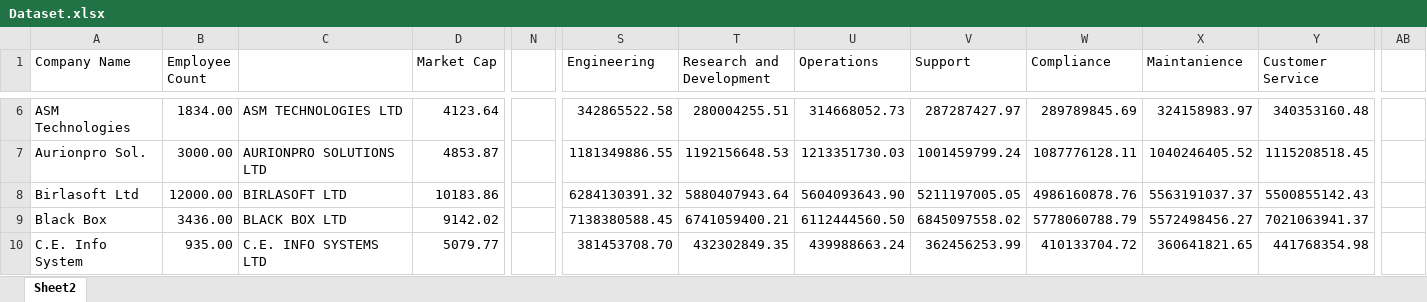
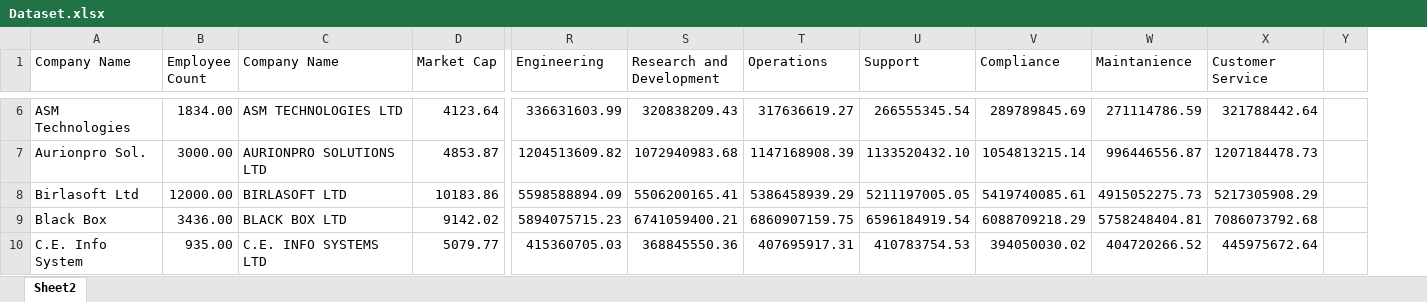
Before and after one commit to MutedExamination197/data-analysis-project, an Excel workbook: Excel Files/Dataset.xlsx, sheet Sheet2, drawn as a sheet; only a part is shown, gaps mark what is left out; values as stored, in another font and other column widths than the file's, no borders; conditional formats not drawn; removed rows and columns are numbered as before the commit, all else as after; the diff covers the shown part only; the diff names each change by its address in the sheet, - before the commit and + after, or states it on an @@ line.

```diff
--- a/Excel Files/Dataset.xlsx (sheet Sheet2)
+++ b/Excel Files/Dataset.xlsx (sheet Sheet2)
-column N, empty
+column Y, empty
-column AB, empty
-C1: (empty)
+C1: Company Name
-R6 (Engineering): 342865522.58
+R6 (Engineering): 336631603.99
-S6 (Research and Development): 280004255.51
+S6 (Research and Development): 320838209.43
-T6 (Operations): 314668052.73
+T6 (Operations): 317636619.27
-U6 (Support): 287287427.97
+U6 (Support): 266555345.54
-W6 (Maintanience): 324158983.97
+W6 (Maintanience): 271114786.59
-X6 (Customer Service): 340353160.48
+X6 (Customer Service): 321788442.64
-R7 (Engineering): 1181349886.55
+R7 (Engineering): 1204513609.82
-S7 (Research and Development): 1192156648.53
+S7 (Research and Development): 1072940983.68
-T7 (Operations): 1213351730.03
+T7 (Operations): 1147168908.39
-U7 (Support): 1001459799.24
+U7 (Support): 1133520432.10
-V7 (Compliance): 1087776128.11
+V7 (Compliance): 1054813215.14
-W7 (Maintanience): 1040246405.52
+W7 (Maintanience): 996446556.87
-X7 (Customer Service): 1115208518.45
+X7 (Customer Service): 1207184478.73
-R8 (Engineering): 6284130391.32
+R8 (Engineering): 5598588894.09
-S8 (Research and Development): 5880407943.64
+S8 (Research and Development): 5506200165.41
-T8 (Operations): 5604093643.90
+T8 (Operations): 5386458939.29
-V8 (Compliance): 4986160878.76
+V8 (Compliance): 5419740085.61
-W8 (Maintanience): 5563191037.37
+W8 (Maintanience): 4915052275.73
-X8 (Customer Service): 5500855142.43
+X8 (Customer Service): 5217305908.29
-R9 (Engineering): 7138380588.45
+R9 (Engineering): 5894075715.23
-T9 (Operations): 6112444560.50
+T9 (Operations): 6860907159.75
-U9 (Support): 6845097558.02
+U9 (Support): 6596184919.54
-V9 (Compliance): 5778060788.79
+V9 (Compliance): 6088709218.29
-W9 (Maintanience): 5572498456.27
+W9 (Maintanience): 5758248404.81
-X9 (Customer Service): 7021063941.37
+X9 (Customer Service): 7086073792.68
-R10 (Engineering): 381453708.70
+R10 (Engineering): 415360705.03
-S10 (Research and Development): 432302849.35
+S10 (Research and Development): 368845550.36
-T10 (Operations): 439988663.24
+T10 (Operations): 407695917.31
-U10 (Support): 362456253.99
+U10 (Support): 410783754.53
-V10 (Compliance): 410133704.72
+V10 (Compliance): 394050030.02
-W10 (Maintanience): 360641821.65
+W10 (Maintanience): 404720266.52
-X10 (Customer Service): 441768354.98
+X10 (Customer Service): 445975672.64
```
Also changed, not shown: 306 edited cells elsewhere in this sheet, formulas that keep their value, 6 other files.
